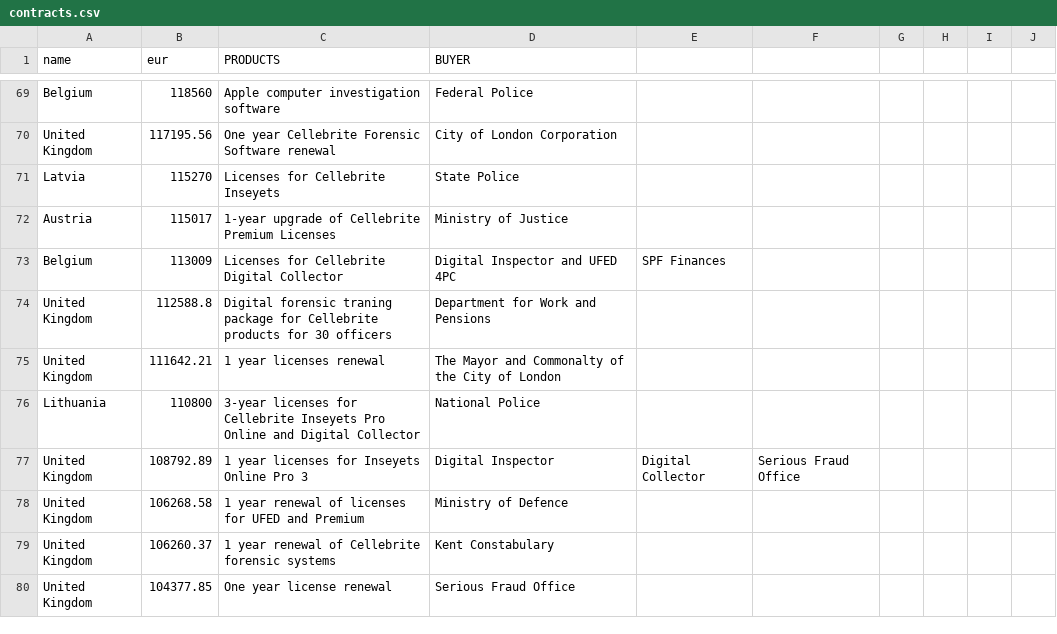
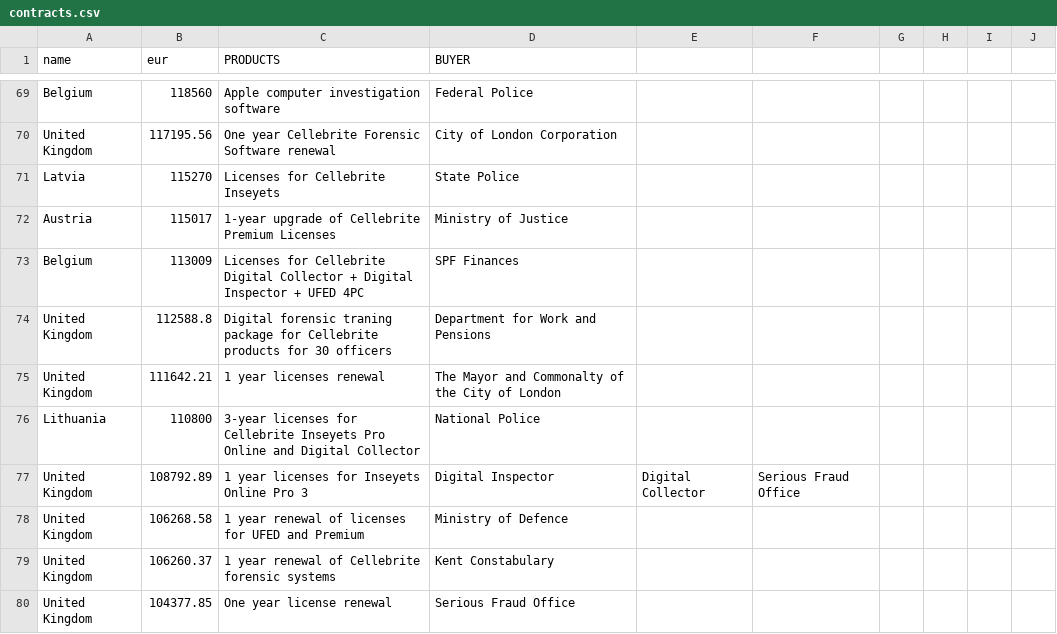
Before and after one commit to statewatch/embeds, a CSV file: cellebrite/contracts.csv, drawn as a sheet; only a part is shown, gaps mark what is left out.

Commit message:
Fix formatting in contracts.csv for Belgium entry

```diff
--- a/cellebrite/contracts.csv
+++ b/cellebrite/contracts.csv
@@ -72,3 +72,3 @@ Latvia,115270,Licenses for Cellebrite Inseyets,State Police
 Austria,115017,1-year upgrade of Cellebrite Premium Licenses,Ministry of Justice
-Belgium,113009,Licenses for Cellebrite Digital Collector, Digital Inspector and UFED 4PC,SPF Finances
+Belgium,113009,Licenses for Cellebrite Digital Collector + Digital Inspector + UFED 4PC,SPF Finances
 United Kingdom,112588.8,Digital forensic traning package for Cellebrite products for 30 officers,Department for Work and Pensions
```
